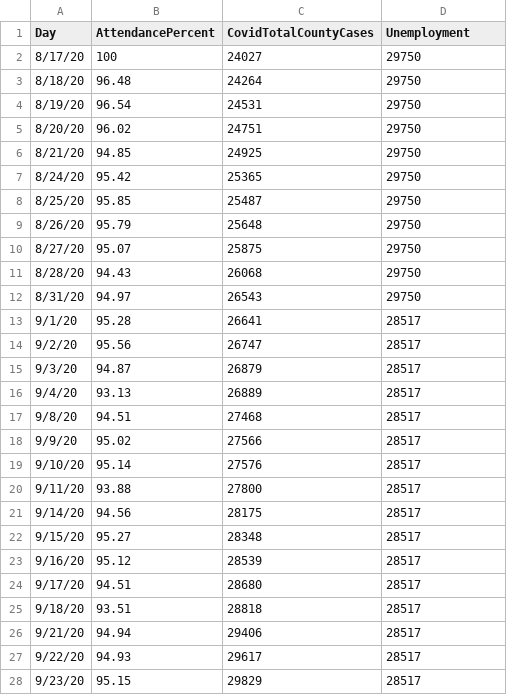
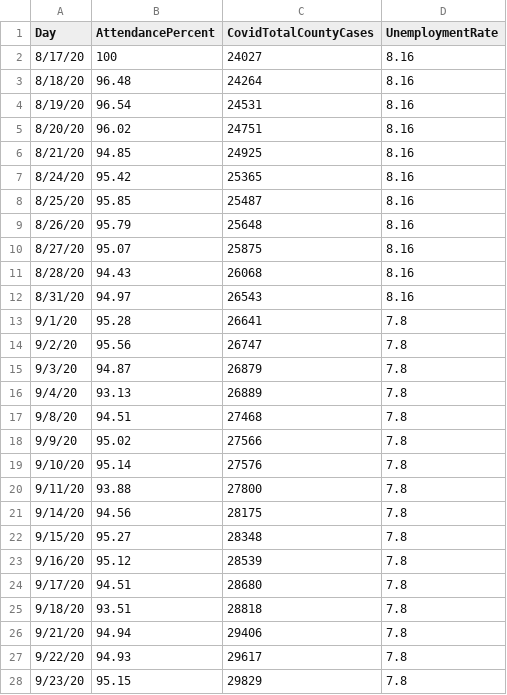
Before and after one commit to Ye-Seo/The-Relationship-of-Attendance-and-Unemployment-with-Covid-in-TEXAS, a CSV file: ElPaso.csv, drawn as a sheet; only a part is shown; the diff covers the shown part only.

```diff
--- a/ElPaso.csv
+++ b/ElPaso.csv
@@ -1,28 +1,28 @@
-Day,AttendancePercent,CovidTotalCountyCases,Unemployment
-8/17/20,100,24027,29750
-8/18/20,96.48,24264,29750
-8/19/20,96.54,24531,29750
-8/20/20,96.02,24751,29750
-8/21/20,94.85,24925,29750
-8/24/20,95.42,25365,29750
-8/25/20,95.85,25487,29750
-8/26/20,95.79,25648,29750
-8/27/20,95.07,25875,29750
-8/28/20,94.43,26068,29750
-8/31/20,94.97,26543,29750
-9/1/20,95.28,26641,28517
-9/2/20,95.56,26747,28517
-9/3/20,94.87,26879,28517
-9/4/20,93.13,26889,28517
-9/8/20,94.51,27468,28517
-9/9/20,95.02,27566,28517
-9/10/20,95.14,27576,28517
-9/11/20,93.88,27800,28517
-9/14/20,94.56,28175,28517
-9/15/20,95.27,28348,28517
-9/16/20,95.12,28539,28517
-9/17/20,94.51,28680,28517
-9/18/20,93.51,28818,28517
-9/21/20,94.94,29406,28517
-9/22/20,94.93,29617,28517
-9/23/20,95.15,29829,28517
+Day,AttendancePercent,CovidTotalCountyCases,UnemploymentRate
+8/17/20,100,24027,8.16
+8/18/20,96.48,24264,8.16
+8/19/20,96.54,24531,8.16
+8/20/20,96.02,24751,8.16
+8/21/20,94.85,24925,8.16
+8/24/20,95.42,25365,8.16
+8/25/20,95.85,25487,8.16
+8/26/20,95.79,25648,8.16
+8/27/20,95.07,25875,8.16
+8/28/20,94.43,26068,8.16
+8/31/20,94.97,26543,8.16
+9/1/20,95.28,26641,7.8
+9/2/20,95.56,26747,7.8
+9/3/20,94.87,26879,7.8
+9/4/20,93.13,26889,7.8
+9/8/20,94.51,27468,7.8
+9/9/20,95.02,27566,7.8
+9/10/20,95.14,27576,7.8
+9/11/20,93.88,27800,7.8
+9/14/20,94.56,28175,7.8
+9/15/20,95.27,28348,7.8
+9/16/20,95.12,28539,7.8
+9/17/20,94.51,28680,7.8
+9/18/20,93.51,28818,7.8
+9/21/20,94.94,29406,7.8
+9/22/20,94.93,29617,7.8
+9/23/20,95.15,29829,7.8
```
Also changed, not shown: 22 edited cells elsewhere in this file, DallasFortWorthArlington.csv, DallasIrving.csv, 5 other files.
